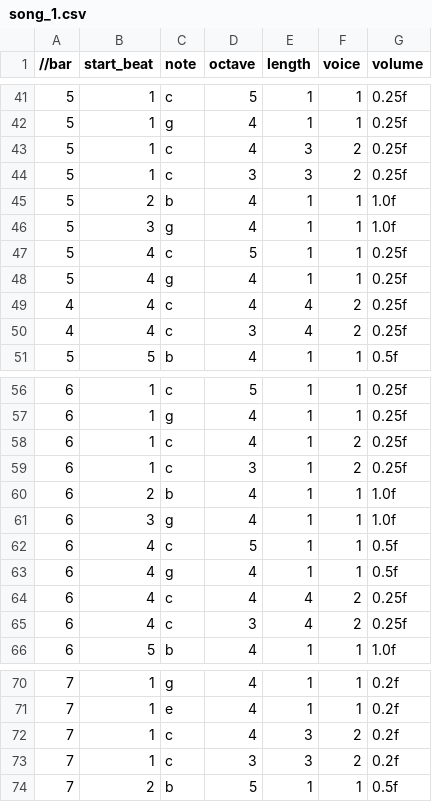
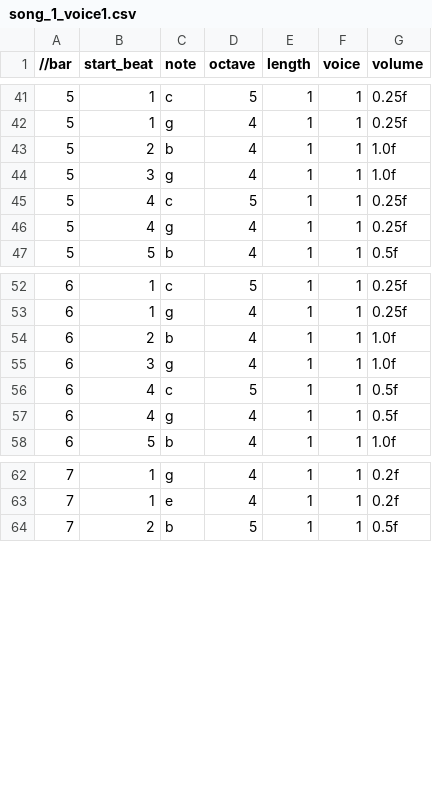
Before and after one commit to RaifeRiver/Genbliothinothon, a CSV file: res/songs/song_1_voice1.csv (was res/songs/song_1.csv), drawn as a sheet; only a part is shown, gaps mark what is left out; the diff covers the shown part only.

Commit message:
Add second midi voice

```diff
--- a/res/songs/song_1.csv
+++ b/res/songs/song_1_voice1.csv
@@ -42,4 +42,2 @@
 5,1,g,4,1,1,0.25f
-5,1,c,4,3,2,0.25f
-5,1,c,3,3,2,0.25f
 5,2,b,4,1,1,1.0f
@@ -48,4 +46,2 @@
 5,4,g,4,1,1,0.25f
-4,4,c,4,4,2,0.25f
-4,4,c,3,4,2,0.25f
 5,5,b,4,1,1,0.5f
@@ -57,4 +53,2 @@
 6,1,g,4,1,1,0.25f
-6,1,c,4,1,2,0.25f
-6,1,c,3,1,2,0.25f
 6,2,b,4,1,1,1.0f
@@ -63,4 +57,2 @@
 6,4,g,4,1,1,0.5f
-6,4,c,4,4,2,0.25f
-6,4,c,3,4,2,0.25f
 6,5,b,4,1,1,1.0f
@@ -71,4 +63,2 @@
 7,1,e,4,1,1,0.2f
-7,1,c,4,3,2,0.2f
-7,1,c,3,3,2,0.2f
 7,2,b,5,1,1,0.5f
```
Also changed, not shown: 6 removed rows elsewhere in this file, 2 other files.
